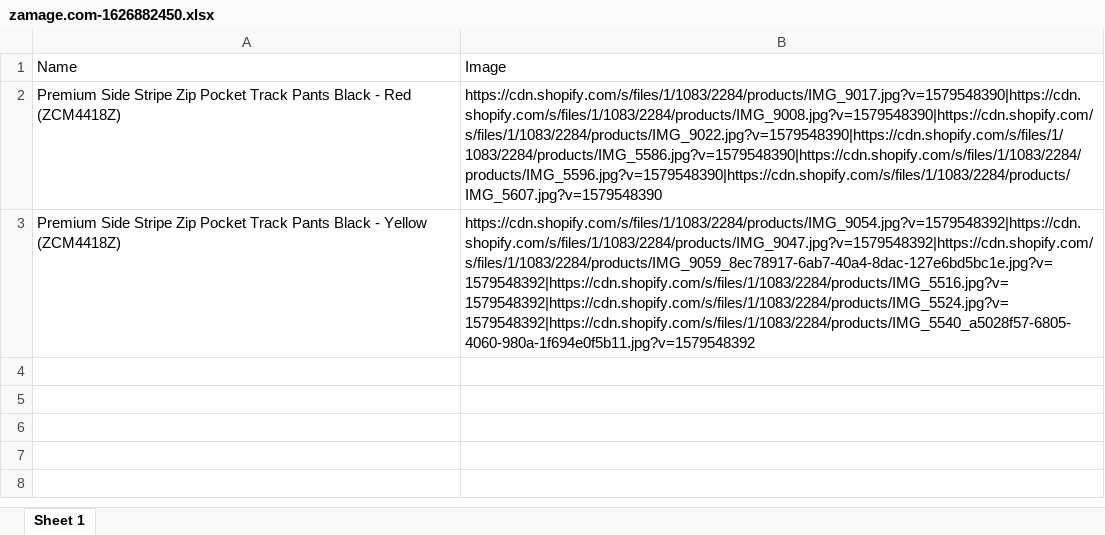
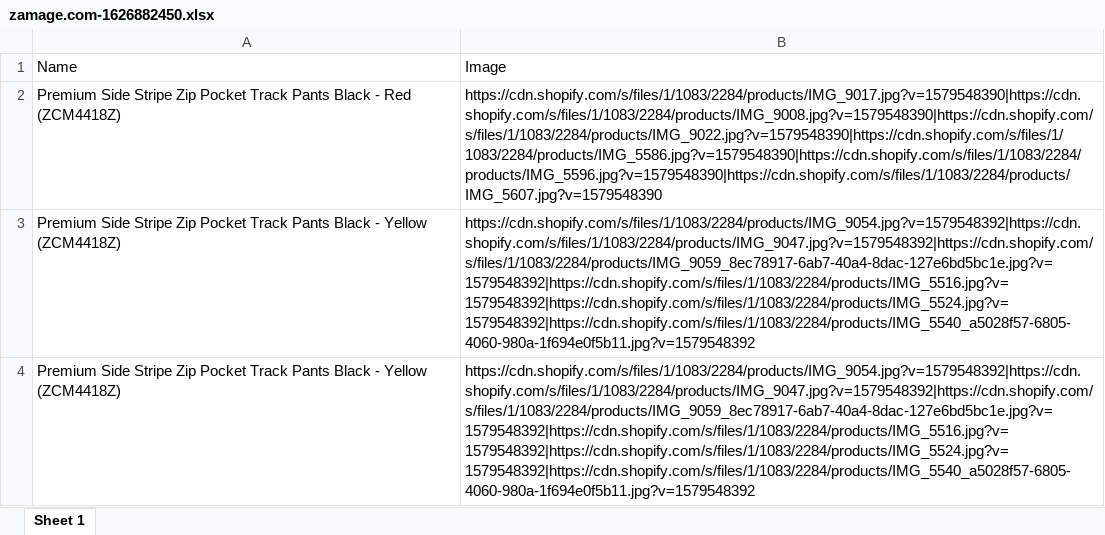
Before and after one commit to kiettran1997/AmazonCreateTemplate, an Excel workbook: AmazonCreateTemplateFile/bin/Debug/zamage.com-1626882450.xlsx, sheet Sheet 1, drawn as a sheet; values as stored, in another font and other column widths than the file's, no borders; the diff names each change by its address in the sheet, - before the commit and + after, or states it on an @@ line.

```diff
--- a/AmazonCreateTemplateFile/bin/Debug/zamage.com-1626882450.xlsx (sheet Sheet 1)
+++ b/AmazonCreateTemplateFile/bin/Debug/zamage.com-1626882450.xlsx (sheet Sheet 1)
+row 4: Premium Side Stripe Zip Pocket Track Pants Black - Yellow (ZCM4418Z) | https://cdn.shopify.com/s/files/1/1083/2284/products/IMG_9054.jpg?v=1579548392|https://cdn.shopify.com/s/files/1/1083/2284/products/IMG_9047.jpg?v=1579548392|https://cdn.shopify.com/s/files/1/1083/2284/products/IMG_9059_8ec78917-6ab7-40a4-8dac-127e6bd5bc1e.jpg?v=1579548392|https://cdn.shopify.com/s/files/1/1083/2284/products/IMG_5516.jpg?v=1579548392|https://cdn.shopify.com/s/files/1/1083/2284/products/IMG_5524.jpg?v=1579548392|https://cdn.shopify.com/s/files/1/1083/2284/products/IMG_5540_a5028f57-6805-4060-980a-1f694e0f5b11.jpg?v=1579548392
```
Also changed, not shown: 30 other files.
